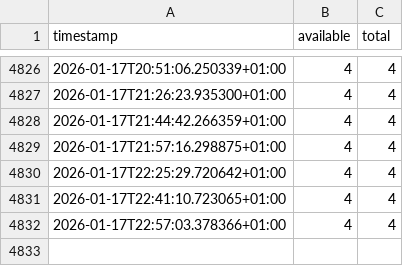
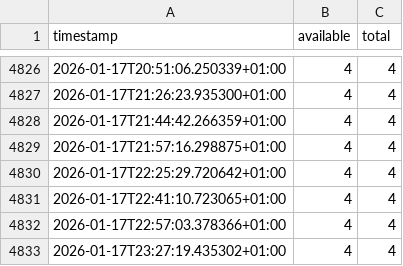
Before and after one commit to Spencertyson/chargelog, a CSV file: data/occupancy_allego_22kW.csv, drawn as a sheet; only a part is shown, gaps mark what is left out.

```diff
--- a/data/occupancy_allego_22kW.csv
+++ b/data/occupancy_allego_22kW.csv
@@ -4832 +4832,2 @@ timestamp,available,total
 2026-01-17T22:57:03.378366+01:00,4,4
+2026-01-17T23:27:19.435302+01:00,4,4
```
